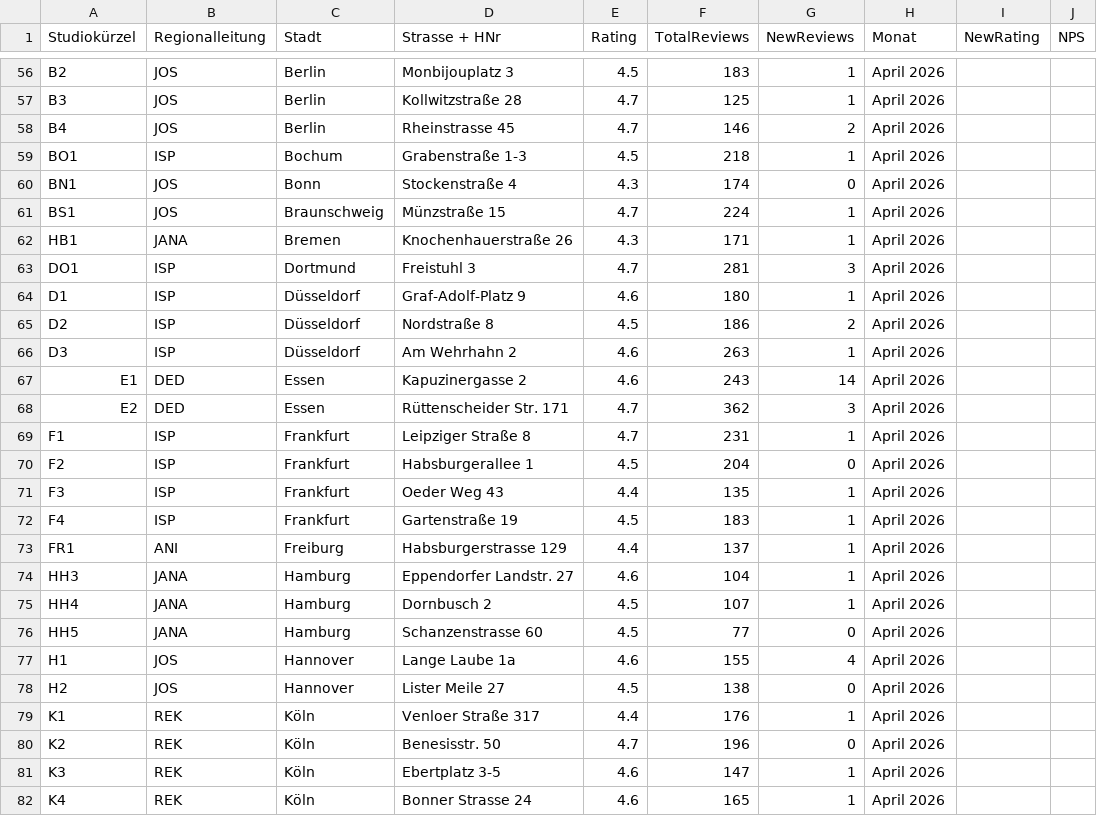
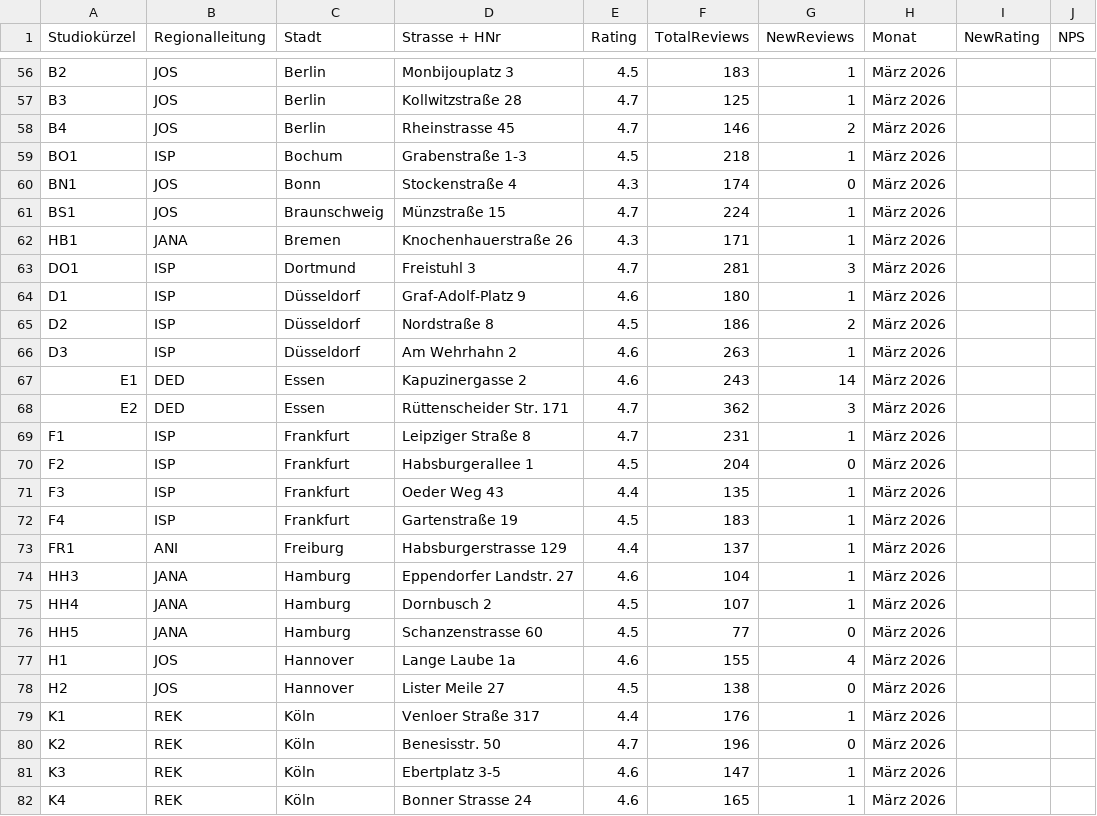
Before and after one commit to Cob-lgtm/1senzera-dashboard, a CSV file: Senzera_Dashboard_Data.csv, drawn as a sheet; only a part is shown, gaps mark what is left out; the diff covers the shown part only; the diff names each change by its address in the sheet, - before the commit and + after, or states it on an @@ line.

Commit message:
Fix month labels: März→Februar, April→März

```diff
--- a/Senzera_Dashboard_Data.csv
+++ b/Senzera_Dashboard_Data.csv
-H56:H82 (Monat): April 2026
+H56:H82 (Monat): März 2026
```
Also changed, not shown: 75 edited cells elsewhere in this file.
